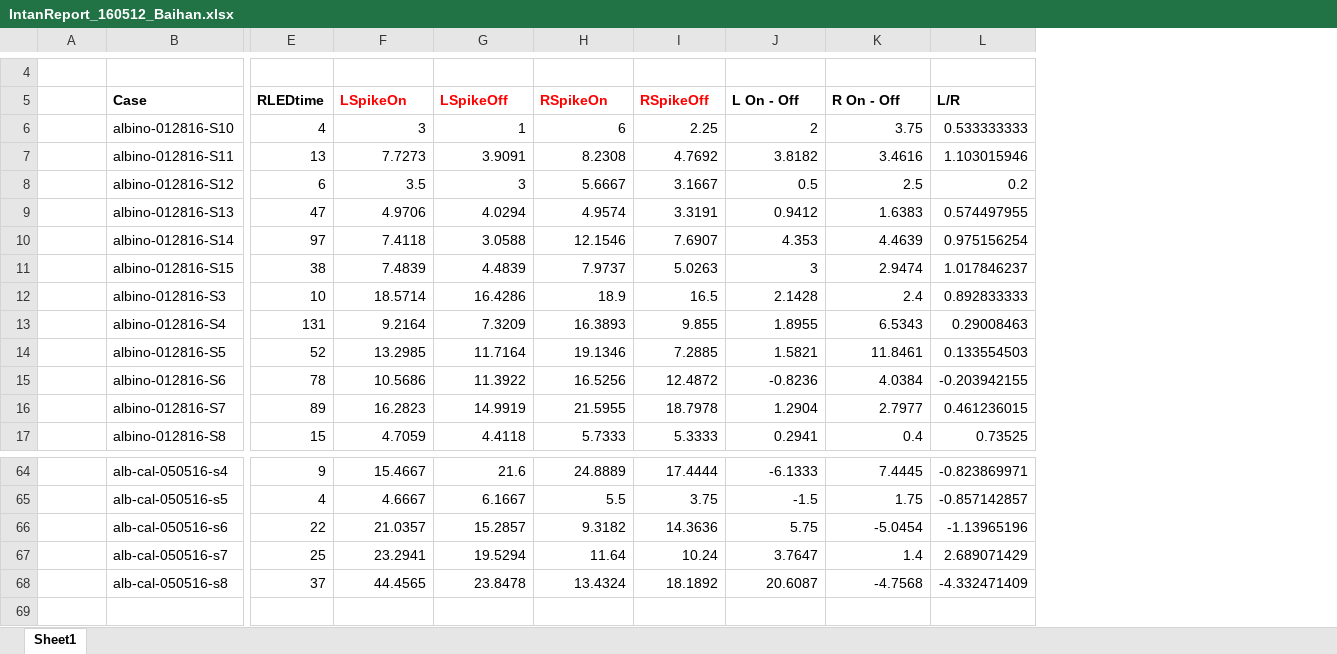
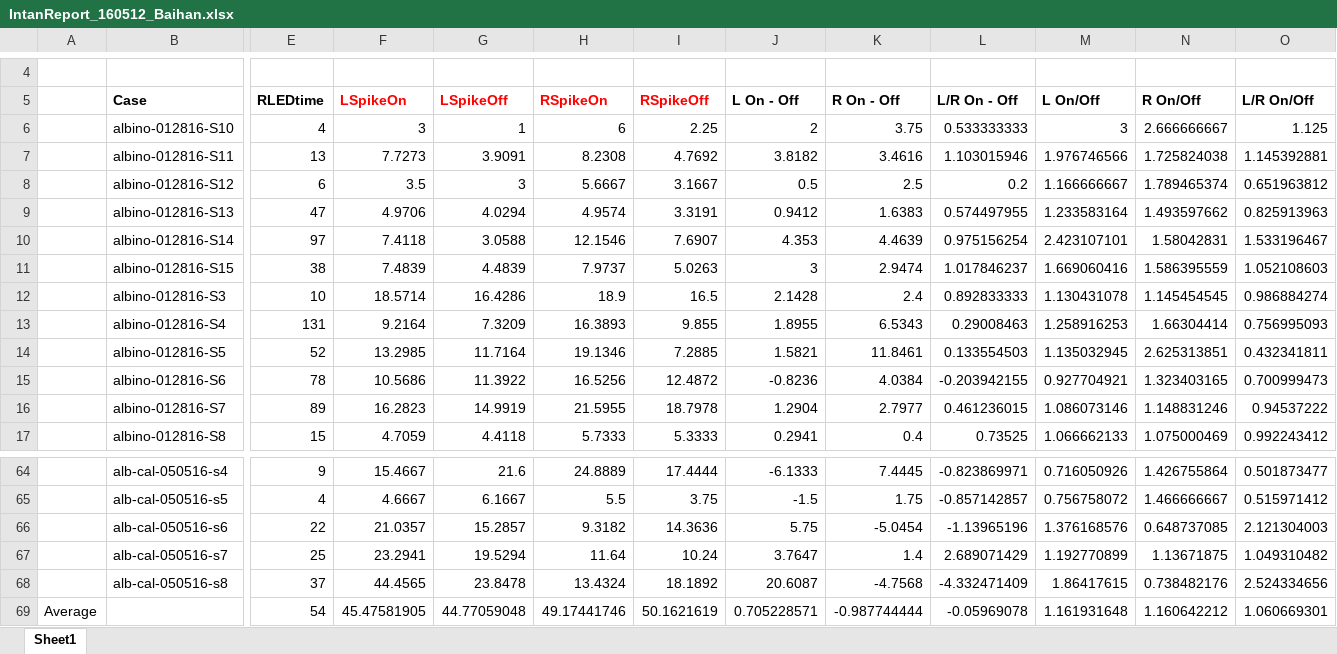
Before and after one commit to doerlbh/OLab_IntanEphys, an Excel workbook: IntanReport_160512_Baihan.xlsx, sheet Sheet1, drawn as a sheet; only a part is shown, gaps mark what is left out; values as stored, in another font and other column widths than the file's, no borders; rows hold the shown columns only; the diff names each change by its address in the sheet, - before the commit and + after, or states it on an @@ line.

Commit message:
update report

```diff
--- a/IntanReport_160512_Baihan.xlsx (sheet Sheet1)
+++ b/IntanReport_160512_Baihan.xlsx (sheet Sheet1)
+column M (L On/Off), rows 6-17: 3 | 1.976746566 | 1.166666667 | 1.233583164 | 2.423107101 | 1.669060416 | 1.130431078 | 1.258916253 | 1.135032945 | 0.927704921 | 1.086073146 | 1.066662133; rows 64-68: 0.716050926 | 0.756758072 | 1.376168576 | 1.192770899 | 1.86417615
+column N (R On/Off), rows 6-17: 2.666666667 | 1.725824038 | 1.789465374 | 1.493597662 | 1.58042831 | 1.586395559 | 1.145454545 | 1.66304414 | 2.625313851 | 1.323403165 | 1.148831246 | 1.075000469; rows 64-68: 1.426755864 | 1.466666667 | 0.648737085 | 1.13671875 | 0.738482176
+column O (L/R On/Off), rows 6-17: 1.125 | 1.145392881 | 0.651963812 | 0.825913963 | 1.533196467 | 1.052108603 | 0.986884274 | 0.756995093 | 0.432341811 | 0.700999473 | 0.94537222 | 0.992243412; rows 64-68: 0.501873477 | 0.515971412 | 2.121304003 | 1.049310482 | 2.524334656
-L5: L/R
+L5: L/R On - Off
+row 69: Average |  | 54 | 45.47581905 | 44.77059048 | 49.17441746 | 50.1621619 | 0.705228571 | -0.987744444 | -0.05969078 | 1.161931648 | 1.160642212 | 1.060669301
```
Also changed, not shown: 2 other files.
